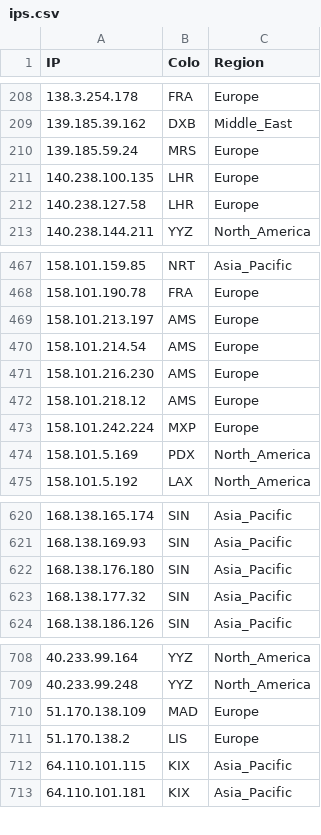
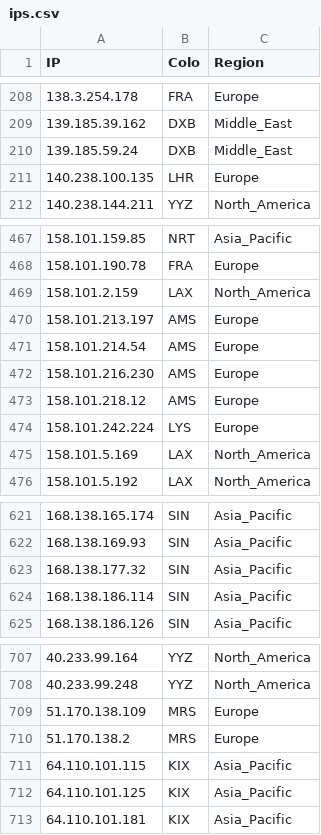
Before and after one commit to FarelRA/proxyip-tracker, a CSV file: result/ips.csv, drawn as a sheet; only a part is shown, gaps mark what is left out; the diff covers the shown part only.

```diff
--- a/result/ips.csv
+++ b/result/ips.csv
@@ -209,5 +209,4 @@ IP,Colo,Region
 139.185.39.162,DXB,Middle_East
-139.185.59.24,MRS,Europe
+139.185.59.24,DXB,Middle_East
 140.238.100.135,LHR,Europe
-140.238.127.58,LHR,Europe
 140.238.144.211,YYZ,North_America
@@ -468,2 +468,3 @@ IP,Colo,Region
 158.101.190.78,FRA,Europe
+158.101.2.159,LAX,North_America
 158.101.213.197,AMS,Europe
@@ -472,4 +473,4 @@ IP,Colo,Region
 158.101.218.12,AMS,Europe
-158.101.242.224,MXP,Europe
-158.101.5.169,PDX,North_America
+158.101.242.224,LYS,Europe
+158.101.5.169,LAX,North_America
 158.101.5.192,LAX,North_America
@@ -621,4 +622,4 @@ IP,Colo,Region
 168.138.169.93,SIN,Asia_Pacific
-168.138.176.180,SIN,Asia_Pacific
 168.138.177.32,SIN,Asia_Pacific
+168.138.186.114,SIN,Asia_Pacific
 168.138.186.126,SIN,Asia_Pacific
@@ -709,5 +708,6 @@ IP,Colo,Region
 40.233.99.248,YYZ,North_America
-51.170.138.109,MAD,Europe
-51.170.138.2,LIS,Europe
+51.170.138.109,MRS,Europe
+51.170.138.2,MRS,Europe
 64.110.101.115,KIX,Asia_Pacific
+64.110.101.125,KIX,Asia_Pacific
 64.110.101.181,KIX,Asia_Pacific
```
Also changed, not shown: 14 added rows, 15 removed rows and 32 edited cells elsewhere in this file, result/domains-ips.csv, result/tested-ips.csv.
